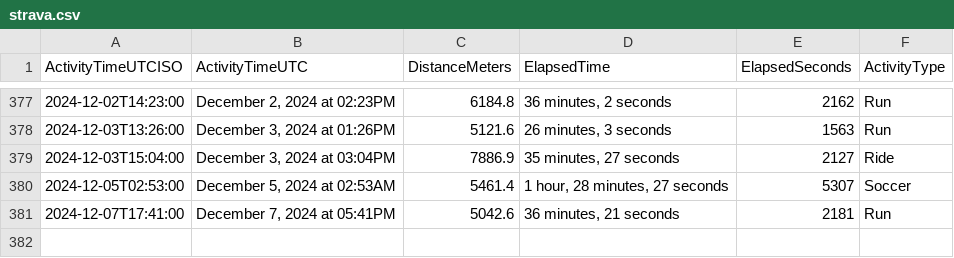
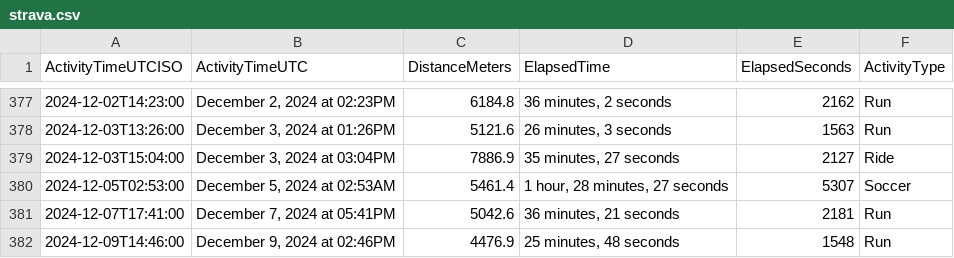
Before and after one commit to casassg/stats, a CSV file: strava.csv, drawn as a sheet; only a part is shown, gaps mark what is left out.

Commit message:
Flat: latest data (2024-12-09T14:21:09.991Z) {   "date": "2024-12-09T14:21:09.991Z",   "files": [     {       "name": "strava.csv",       "deltaBytes": 92,       "source": "https://docs.google.com/spreadsheets/d/1hQwF3sVDmqJ9rjAku9TIGDjpqrkhtO1QUyvLb5d2QFc/export?format=csv&gid=1980723697"     }   ] }

```diff
--- a/strava.csv
+++ b/strava.csv
@@ -381 +381,2 @@ ActivityTimeUTCISO,ActivityTimeUTC,DistanceMeters,ElapsedTime,ElapsedSeconds,Act
 2024-12-07T17:41:00,"December 7, 2024 at 05:41PM",5042.6,"36 minutes, 21 seconds",2181,Run
+2024-12-09T14:46:00,"December 9, 2024 at 02:46PM",4476.9,"25 minutes, 48 seconds",1548,Run
```
